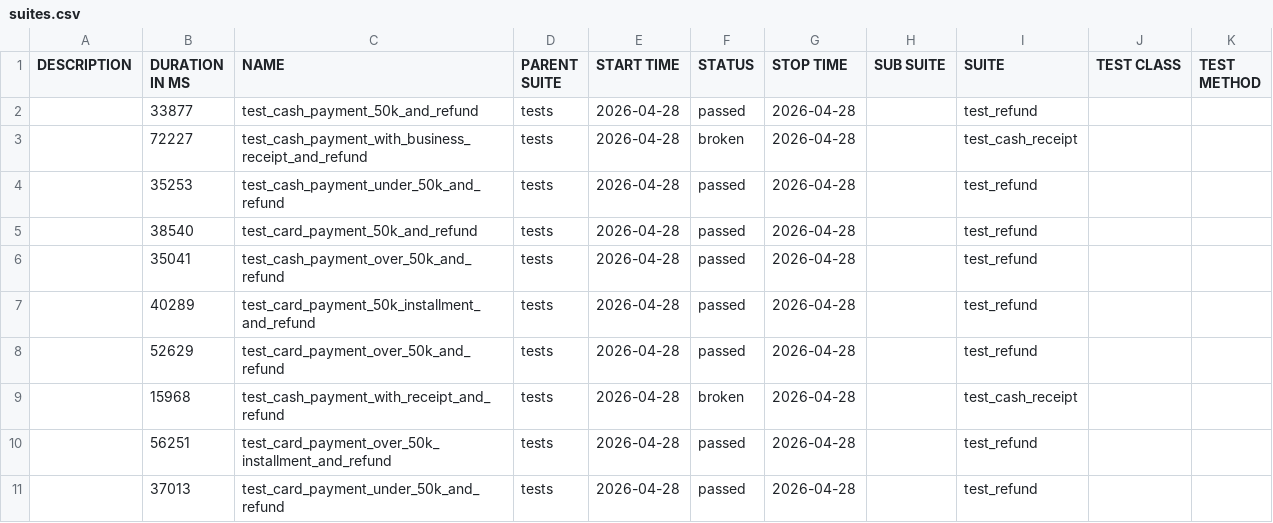
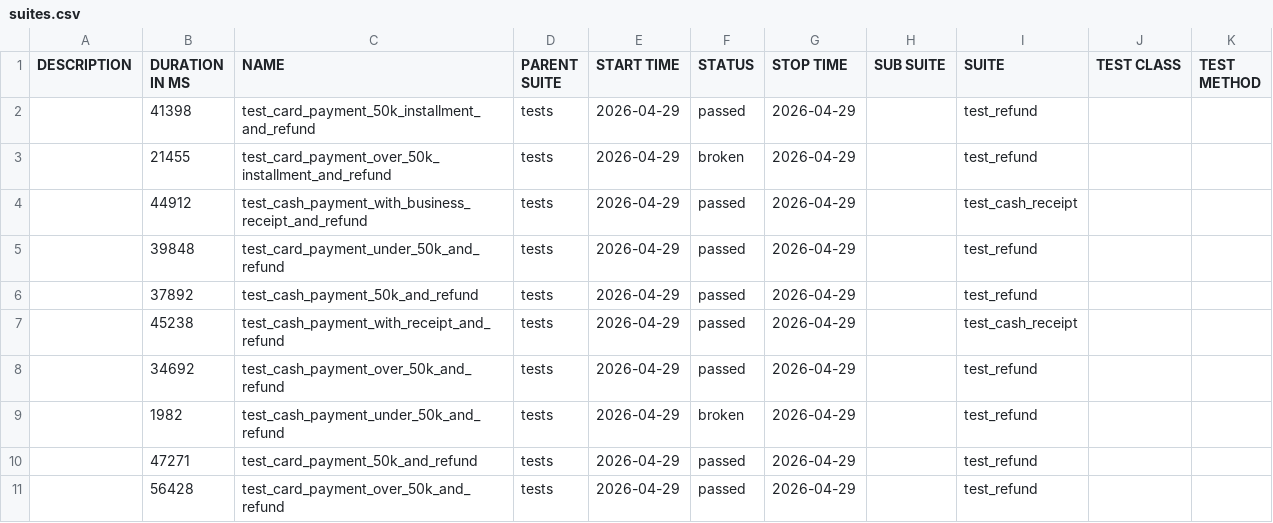
Before and after one commit to heeyeonnoh/payhere-android-qa-automation, a CSV file: data/suites.csv, drawn as a sheet.

```diff
--- a/data/suites.csv
+++ b/data/suites.csv
@@ -1,11 +1,11 @@
 "DESCRIPTION","DURATION IN MS","NAME","PARENT SUITE","START TIME","STATUS","STOP TIME","SUB SUITE","SUITE","TEST CLASS","TEST METHOD"
-"","33877","test_cash_payment_50k_and_refund","tests","2026-04-28","passed","2026-04-28","","test_refund","",""
-"","72227","test_cash_payment_with_business_receipt_and_refund","tests","2026-04-28","broken","2026-04-28","","test_cash_receipt","",""
-"","35253","test_cash_payment_under_50k_and_refund","tests","2026-04-28","passed","2026-04-28","","test_refund","",""
-"","38540","test_card_payment_50k_and_refund","tests","2026-04-28","passed","2026-04-28","","test_refund","",""
-"","35041","test_cash_payment_over_50k_and_refund","tests","2026-04-28","passed","2026-04-28","","test_refund","",""
-"","40289","test_card_payment_50k_installment_and_refund","tests","2026-04-28","passed","2026-04-28","","test_refund","",""
-"","52629","test_card_payment_over_50k_and_refund","tests","2026-04-28","passed","2026-04-28","","test_refund","",""
-"","15968","test_cash_payment_with_receipt_and_refund","tests","2026-04-28","broken","2026-04-28","","test_cash_receipt","",""
-"","56251","test_card_payment_over_50k_installment_and_refund","tests","2026-04-28","passed","2026-04-28","","test_refund","",""
-"","37013","test_card_payment_under_50k_and_refund","tests","2026-04-28","passed","2026-04-28","","test_refund","",""
+"","41398","test_card_payment_50k_installment_and_refund","tests","2026-04-29","passed","2026-04-29","","test_refund","",""
+"","21455","test_card_payment_over_50k_installment_and_refund","tests","2026-04-29","broken","2026-04-29","","test_refund","",""
+"","44912","test_cash_payment_with_business_receipt_and_refund","tests","2026-04-29","passed","2026-04-29","","test_cash_receipt","",""
+"","39848","test_card_payment_under_50k_and_refund","tests","2026-04-29","passed","2026-04-29","","test_refund","",""
+"","37892","test_cash_payment_50k_and_refund","tests","2026-04-29","passed","2026-04-29","","test_refund","",""
+"","45238","test_cash_payment_with_receipt_and_refund","tests","2026-04-29","passed","2026-04-29","","test_cash_receipt","",""
+"","34692","test_cash_payment_over_50k_and_refund","tests","2026-04-29","passed","2026-04-29","","test_refund","",""
+"","1982","test_cash_payment_under_50k_and_refund","tests","2026-04-29","broken","2026-04-29","","test_refund","",""
+"","47271","test_card_payment_50k_and_refund","tests","2026-04-29","passed","2026-04-29","","test_refund","",""
+"","56428","test_card_payment_over_50k_and_refund","tests","2026-04-29","passed","2026-04-29","","test_refund","",""
```
Also changed, not shown: data/behaviors.csv, 42 other files.
